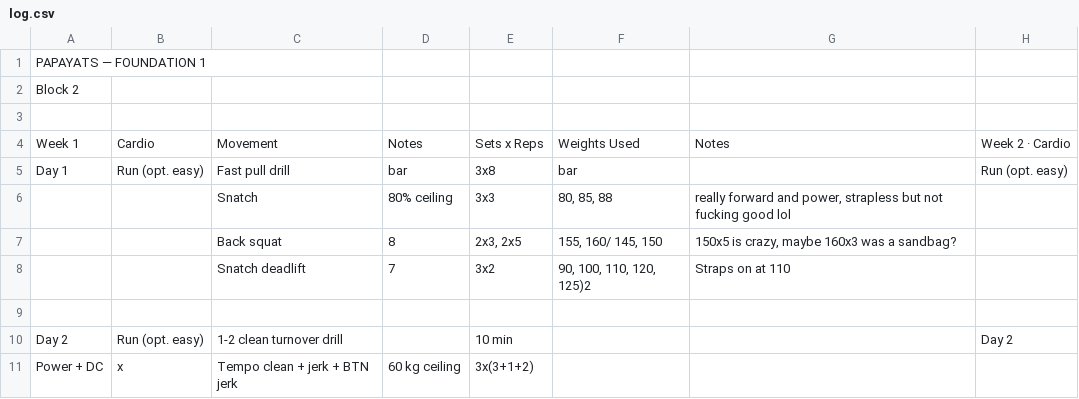
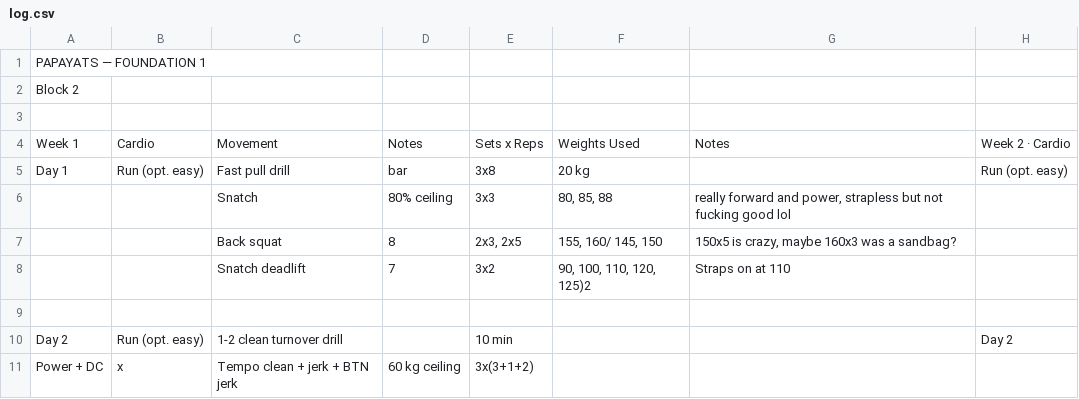
Before and after one commit to mediumcor3/training-week, a CSV file: data/log.csv, drawn as a sheet; only a part is shown; the diff names each change by its address in the sheet, - before the commit and + after, or states it on an @@ line.

```diff
--- a/data/log.csv
+++ b/data/log.csv
-F5: bar
+F5: 20 kg
```
Also changed, not shown: 1 other file.
